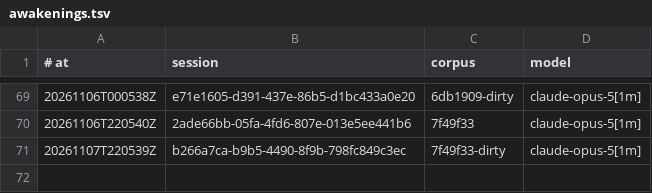
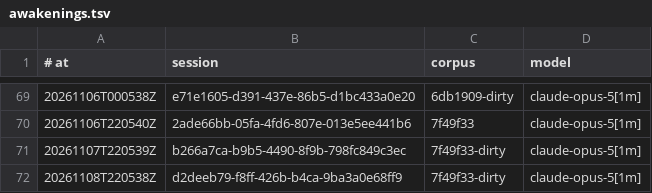
Before and after one commit to RearAdmiralPants/claudebrain-provenance, a TSV file: awakenings.tsv, drawn as a sheet; only a part is shown, gaps mark what is left out.

```diff
--- a/awakenings.tsv
+++ b/awakenings.tsv
@@ -71 +71,2 @@
 20261107T220539Z	b266a7ca-b9b5-4490-8f9b-798fc849c3ec	7f49f33-dirty	claude-opus-5[1m]
+20261108T220538Z	d2deeb79-f8ff-426b-b4ca-9ba3a0e68ff9	7f49f33-dirty	claude-opus-5[1m]
```
Also changed, not shown: chains.tsv, corpus.tsv, 3 other files.
